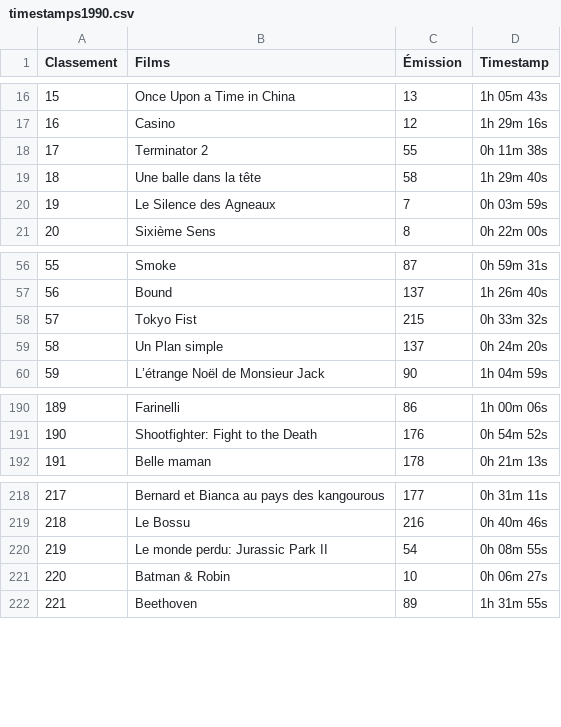
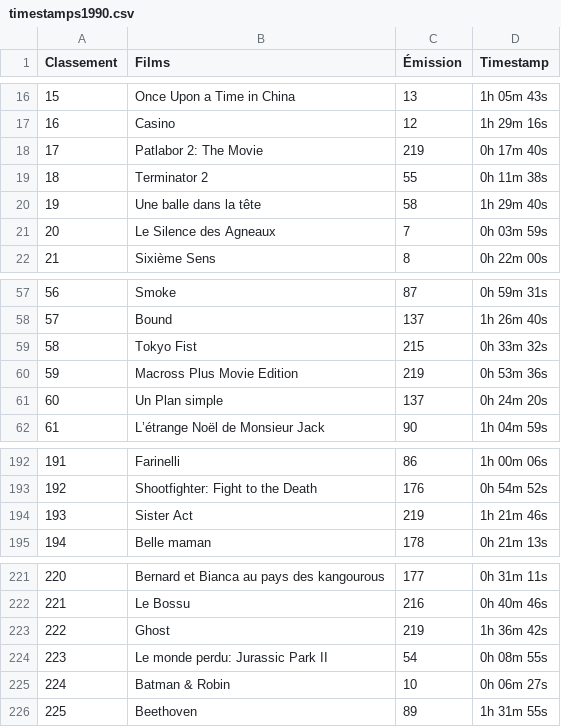
Before and after one commit to supercinemarbre/supercinemarbre.github.io, a CSV file: importer/data/timestamps1990.csv, drawn as a sheet; only a part is shown, gaps mark what is left out; addresses are those after the commit; the diff names each change by its address in the sheet, - before the commit and + after, or states it on an @@ line.

```diff
--- a/importer/data/timestamps1990.csv
+++ b/importer/data/timestamps1990.csv
+row 18: 17 | Patlabor 2: The Movie | 219 | 0h 17m 40s
@@ column A (Classement) renumbered from row 19 down @@
+row 60: 59 | Macross Plus Movie Edition | 219 | 0h 53m 36s
+row 194: 193 | Sister Act | 219 | 1h 21m 46s
+row 223: 222 | Ghost | 219 | 1h 36m 42s
```
Also changed, not shown: 5 other files.
